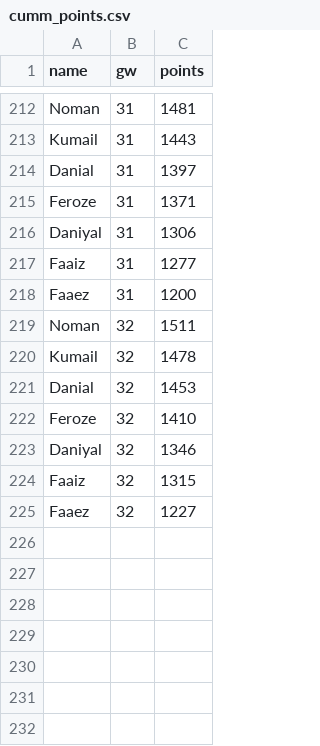
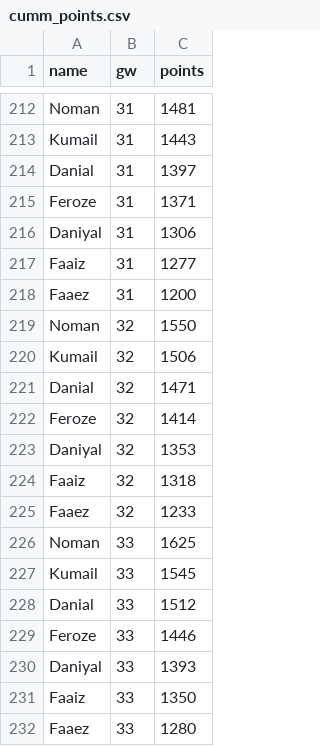
Before and after one commit to Dazaman/drafty, a CSV file: drafty/data/cumm_points.csv, drawn as a sheet; only a part is shown, gaps mark what is left out.

```diff
--- a/drafty/data/cumm_points.csv
+++ b/drafty/data/cumm_points.csv
@@ -218,8 +218,15 @@ Faaiz,31,1277
 Faaez,31,1200
-Noman,32,1511
-Kumail,32,1478
-Danial,32,1453
-Feroze,32,1410
-Daniyal,32,1346
-Faaiz,32,1315
-Faaez,32,1227
+Noman,32,1550
+Kumail,32,1506
+Danial,32,1471
+Feroze,32,1414
+Daniyal,32,1353
+Faaiz,32,1318
+Faaez,32,1233
+Noman,33,1625
+Kumail,33,1545
+Danial,33,1512
+Feroze,33,1446
+Daniyal,33,1393
+Faaiz,33,1350
+Faaez,33,1280
```
Also changed, not shown: drafty/data/blunders_32.csv, drafty/data/gw_event.csv, 17 other files.
